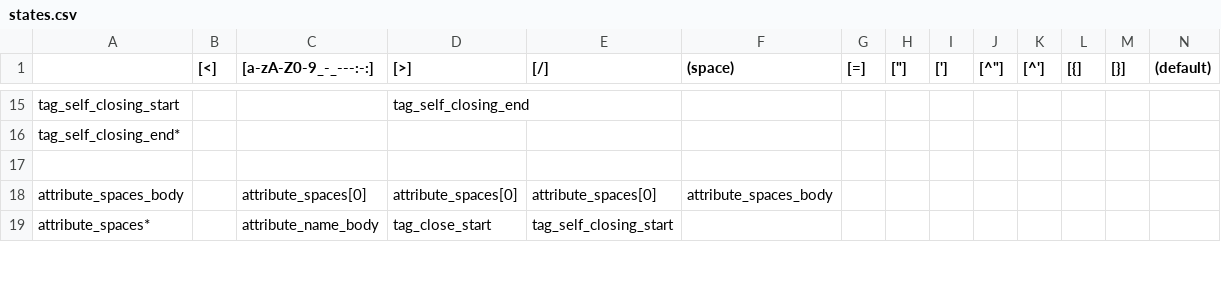
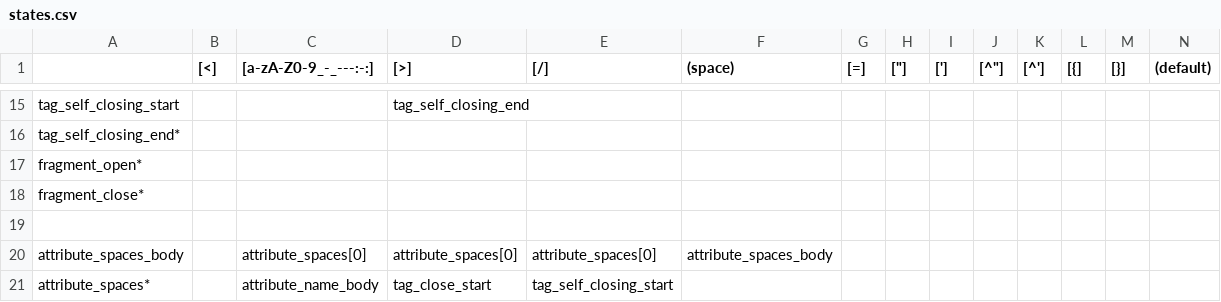
Before and after one commit to camertron/rux, a CSV file: lib/rux/lex/states.csv, drawn as a sheet; only a part is shown, gaps mark what is left out; the diff covers the shown part only; the diff names each change by its address in the sheet, - before the commit and + after, or states it on an @@ line.

Commit message:
Add fragments support

```diff
--- a/lib/rux/lex/states.csv
+++ b/lib/rux/lex/states.csv
+row 17: fragment_open*
+row 18: fragment_close*
```
Also changed, not shown: 9 added rows, 3 removed rows and 15 edited cells elsewhere in this file, 10 other files.
